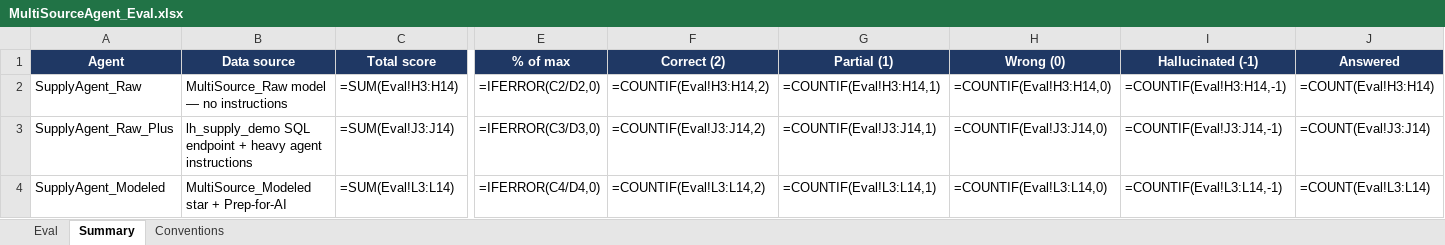
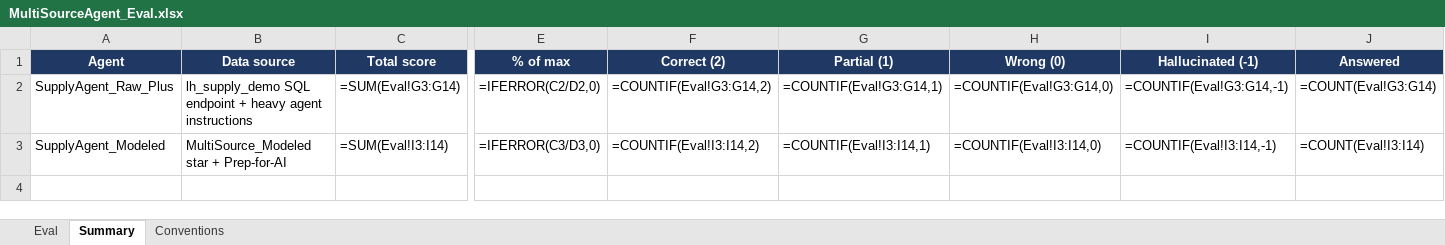
Before and after one commit to vkrykdev/data-model-comparison-option-b, an Excel workbook: eval/MultiSourceAgent_Eval.xlsx, sheet Summary, drawn as a sheet; only a part is shown, gaps mark what is left out; values as stored, in another font and other column widths than the file's, no borders; formulas without a stored value are shown as written; removed rows and columns are numbered as before the commit, all else as after; rows hold the shown columns only; the diff names each change by its address in the sheet, - before the commit and + after, or states it on an @@ line.

```diff
--- a/eval/MultiSourceAgent_Eval.xlsx (sheet Summary)
+++ b/eval/MultiSourceAgent_Eval.xlsx (sheet Summary)
-row 2: SupplyAgent_Raw | MultiSource_Raw model — no instructions | =SUM(Eval!H3:H14) | =IFERROR(C2/D2,0) | =COUNTIF(Eval!H3:H14,2) | =COUNTIF(Eval!H3:H14,1) | =COUNTIF(Eval!H3:H14,0) | =COUNTIF(Eval!H3:H14,-1) | =COUNT(Eval!H3:H14)
-C2 (Total score): =SUM(Eval!J3:J14)
+C2 (Total score): =SUM(Eval!G3:G14)
-E2 (% of max): =IFERROR(C3/D3,0)
+E2 (% of max): =IFERROR(C2/D2,0)
-F2 (Correct (2)): =COUNTIF(Eval!J3:J14,2)
+F2 (Correct (2)): =COUNTIF(Eval!G3:G14,2)
-G2 (Partial (1)): =COUNTIF(Eval!J3:J14,1)
+G2 (Partial (1)): =COUNTIF(Eval!G3:G14,1)
-H2 (Wrong (0)): =COUNTIF(Eval!J3:J14,0)
+H2 (Wrong (0)): =COUNTIF(Eval!G3:G14,0)
-I2 (Hallucinated (-1)): =COUNTIF(Eval!J3:J14,-1)
+I2 (Hallucinated (-1)): =COUNTIF(Eval!G3:G14,-1)
-J2 (Answered): =COUNT(Eval!J3:J14)
+J2 (Answered): =COUNT(Eval!G3:G14)
-C3 (Total score): =SUM(Eval!L3:L14)
+C3 (Total score): =SUM(Eval!I3:I14)
-E3 (% of max): =IFERROR(C4/D4,0)
+E3 (% of max): =IFERROR(C3/D3,0)
-F3 (Correct (2)): =COUNTIF(Eval!L3:L14,2)
+F3 (Correct (2)): =COUNTIF(Eval!I3:I14,2)
-G3 (Partial (1)): =COUNTIF(Eval!L3:L14,1)
+G3 (Partial (1)): =COUNTIF(Eval!I3:I14,1)
-H3 (Wrong (0)): =COUNTIF(Eval!L3:L14,0)
+H3 (Wrong (0)): =COUNTIF(Eval!I3:I14,0)
-I3 (Hallucinated (-1)): =COUNTIF(Eval!L3:L14,-1)
+I3 (Hallucinated (-1)): =COUNTIF(Eval!I3:I14,-1)
-J3 (Answered): =COUNT(Eval!L3:L14)
+J3 (Answered): =COUNT(Eval!I3:I14)
```
Also changed, not shown: sheet Eval, 44 other files.
